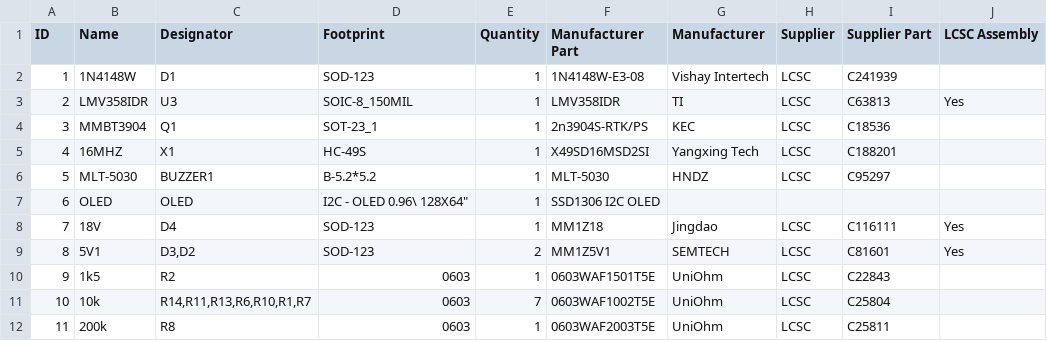
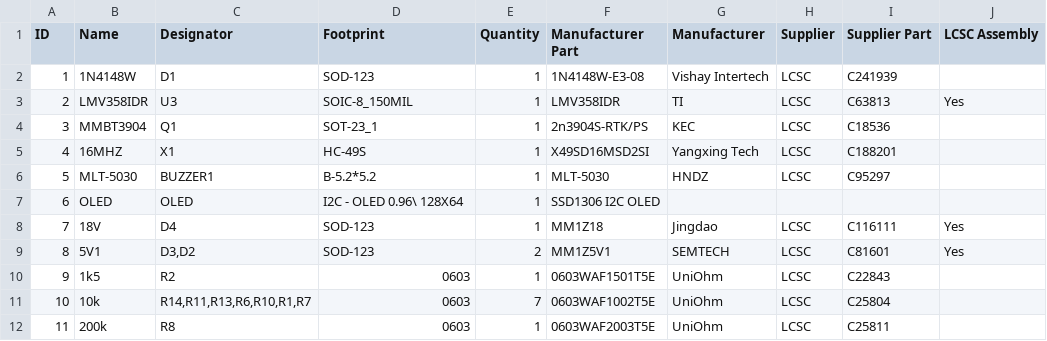
Before and after one commit to wagiminator/ATmega-Soldering-Station, a CSV file: hardware/SolderingStation2_BOM_v2.4.csv, drawn as a sheet; only a part is shown; the diff names each change by its address in the sheet, - before the commit and + after, or states it on an @@ line.

```diff
--- a/hardware/SolderingStation2_BOM_v2.4.csv
+++ b/hardware/SolderingStation2_BOM_v2.4.csv
-D7 (Footprint): I2C - OLED 0.96\ 128X64"
+D7 (Footprint): I2C - OLED 0.96\ 128X64
```
Also changed, not shown: hardware/SolderingStation2_BOM_v2.5.csv, hardware/SolderingStation2_BOM_v2.6.csv, 1 other file.
